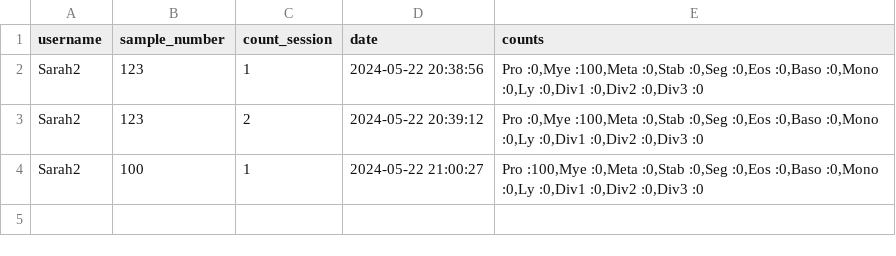
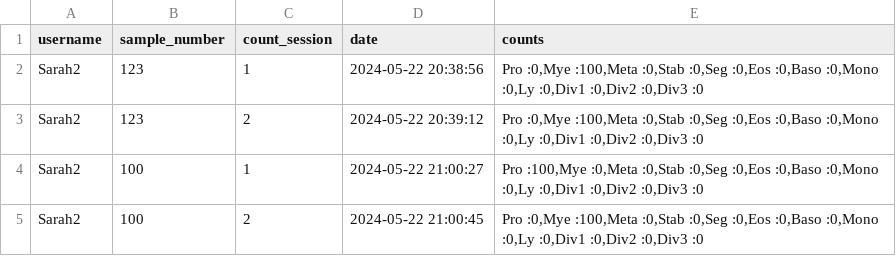
Before and after one commit to namifish/ZellZaehler, a CSV file: data/zellzaehler.db.csv, drawn as a sheet.

Commit message:
Update database file

```diff
--- a/data/zellzaehler.db.csv
+++ b/data/zellzaehler.db.csv
@@ -4 +4,2 @@ Sarah2,123,2,2024-05-22 20:39:12,"Pro   :0,Mye   :100,Meta   :0,Stab   :0,Seg
 Sarah2,100,1,2024-05-22 21:00:27,"Pro   :100,Mye   :0,Meta   :0,Stab   :0,Seg   :0,Eos   :0,Baso   :0,Mono   :0,Ly   :0,Div1   :0,Div2   :0,Div3   :0"
+Sarah2,100,2,2024-05-22 21:00:45,"Pro   :0,Mye   :100,Meta   :0,Stab   :0,Seg   :0,Eos   :0,Baso   :0,Mono   :0,Ly   :0,Div1   :0,Div2   :0,Div3   :0"
```
